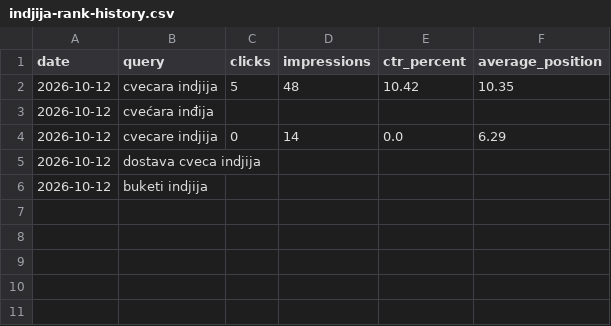
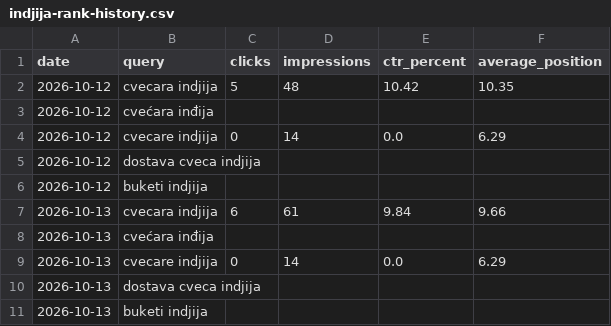
Before and after one commit to darkotosic/lotos-seo-monitornig, a CSV file: reports/indjija-rank-history.csv, drawn as a sheet.

```diff
--- a/reports/indjija-rank-history.csv
+++ b/reports/indjija-rank-history.csv
@@ -6 +6,6 @@
 2026-10-12,buketi indjija,,,,
+2026-10-13,cvecara indjija,6,61,9.84,9.66
+2026-10-13,cvećara inđija,,,,
+2026-10-13,cvecare indjija,0,14,0.0,6.29
+2026-10-13,dostava cveca indjija,,,,
+2026-10-13,buketi indjija,,,,
```
Also changed, not shown: reports/indjija-keywords.csv, reports/ruma-keywords.csv, 10 other files.
